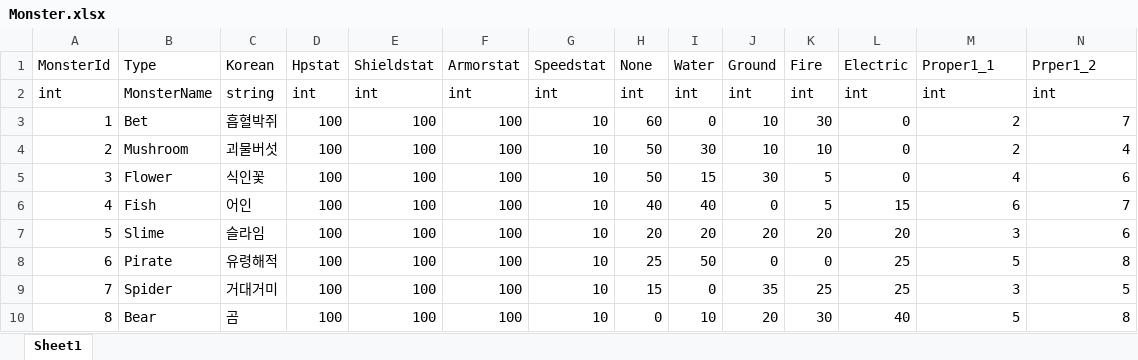
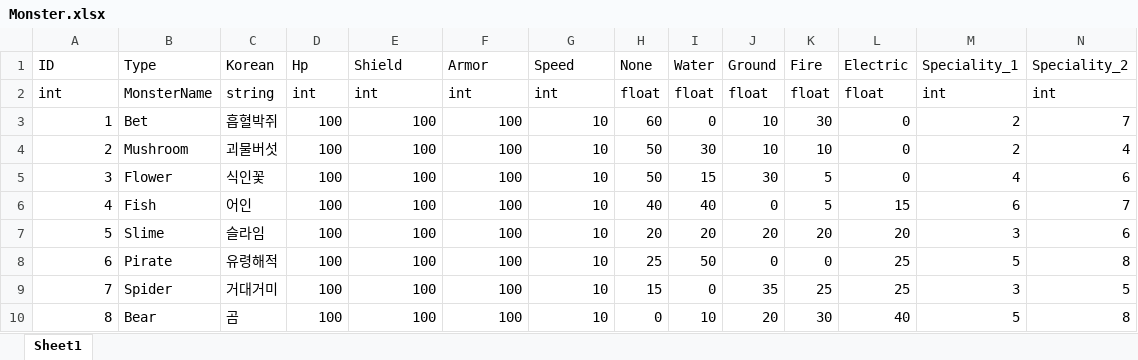
Before and after one commit to ChoWook/PlumTowerDefecne, an Excel workbook: Design/DataTable/Monster.xlsx, sheet Sheet1, drawn as a sheet; values as stored, in another font and other column widths than the file's, no borders; the diff names each change by its address in the sheet, - before the commit and + after, or states it on an @@ line.

```diff
--- a/Design/DataTable/Monster.xlsx (sheet Sheet1)
+++ b/Design/DataTable/Monster.xlsx (sheet Sheet1)
-A1: MonsterId
+A1: ID
-D1: Hpstat
+D1: Hp
-E1: Shieldstat
+E1: Shield
-F1: Armorstat
+F1: Armor
-G1: Speedstat
+G1: Speed
-M1: Proper1_1
+M1: Speciality_1
-N1: Prper1_2
+N1: Speciality_2
-H2 (None): int
+H2 (None): float
-I2 (Water): int
+I2 (Water): float
-J2 (Ground): int
+J2 (Ground): float
-K2 (Fire): int
+K2 (Fire): float
-L2 (Electric): int
+L2 (Electric): float
```
Also changed, not shown: Design/몬스터 기획서.xlsx, 10 other files.
